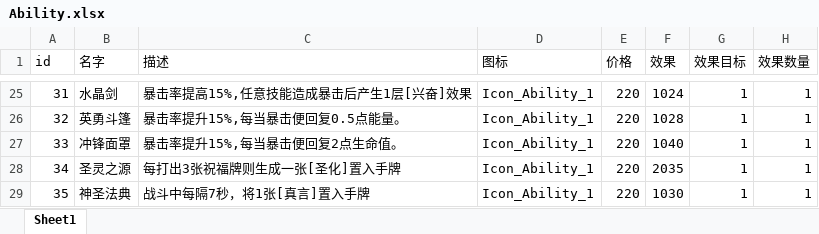
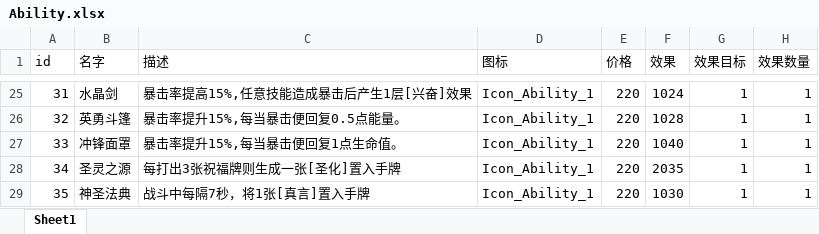
Before and after one commit to heizmoon/MagicPlay, an Excel workbook: Client/Assets/Data/Ability.xlsx, sheet Sheet1, drawn as a sheet; only a part is shown, gaps mark what is left out; values as stored, in another font and other column widths than the file's, no borders; the diff names each change by its address in the sheet, - before the commit and + after, or states it on an @@ line.

```diff
--- a/Client/Assets/Data/Ability.xlsx (sheet Sheet1)
+++ b/Client/Assets/Data/Ability.xlsx (sheet Sheet1)
-C27 (描述): 暴击率提升15%,每当暴击便回复2点生命值。
+C27 (描述): 暴击率提升15%,每当暴击便回复1点生命值。
```
Also changed, not shown: Client/Assets/Data/Buff.xlsx, Client/Assets/Data/Character.xlsx, 5 other files.
